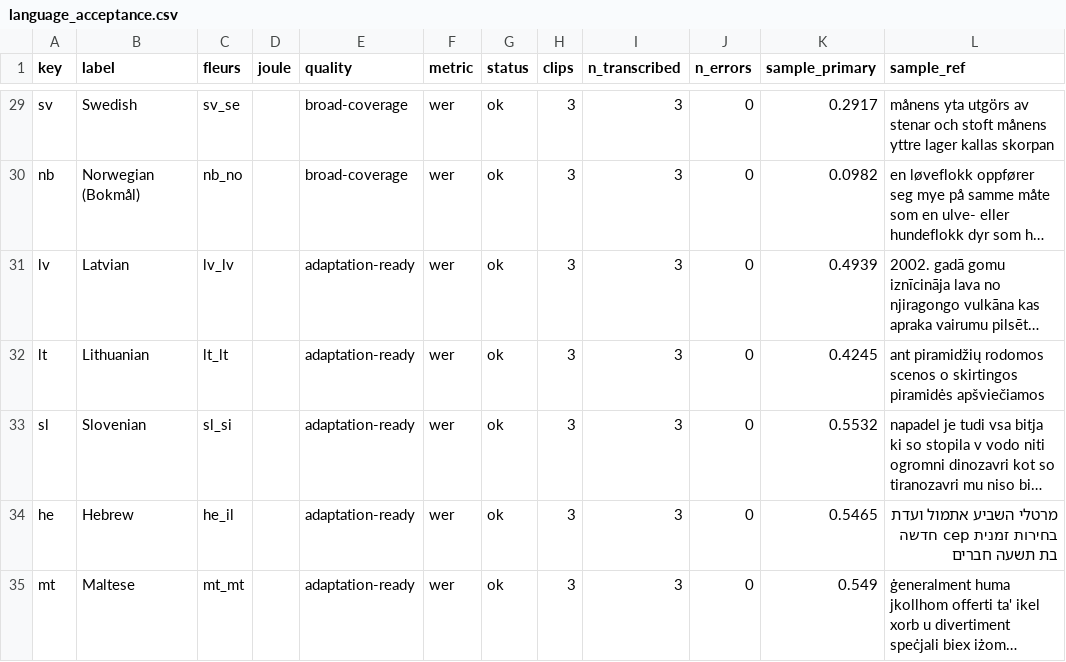
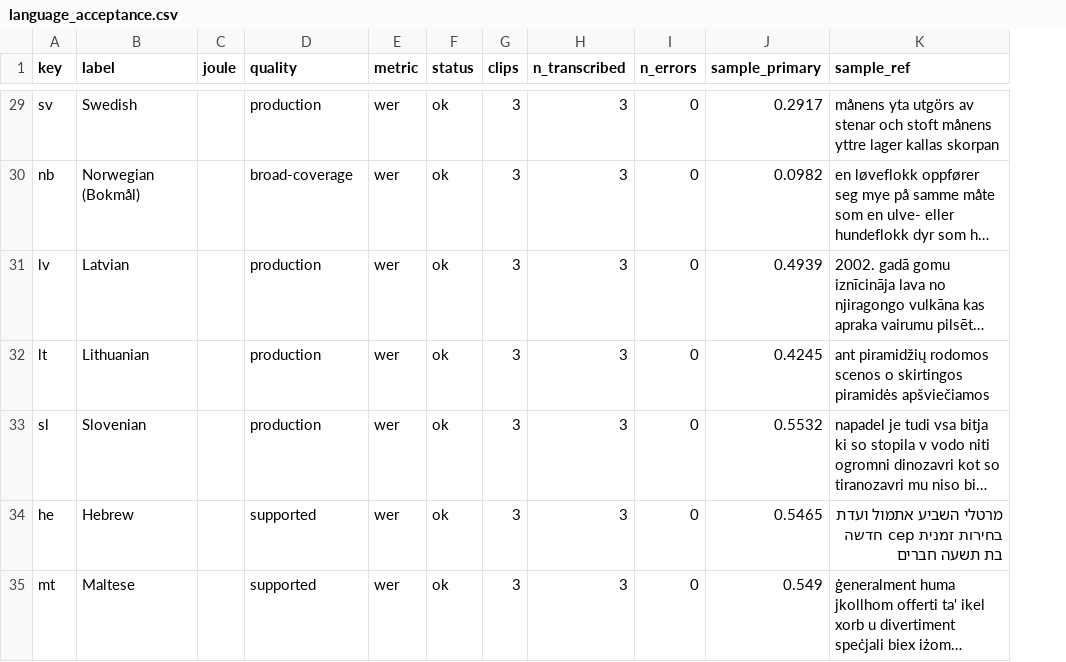
Before and after one commit to AjitKP91/nvidia-model-evaluation, a CSV file: results/run-04-11-26/riva/stt/language_acceptance/language_acceptance.csv, drawn as a sheet; only a part is shown, gaps mark what is left out; long unchanged cells end in …; removed rows and columns are numbered as before the commit, all else as after; the diff covers the shown part only; the diff names each change by its address in the sheet, - before the commit and + after, or states it on an @@ line.

```diff
--- a/results/run-04-11-26/riva/stt/language_acceptance/language_acceptance.csv
+++ b/results/run-04-11-26/riva/stt/language_acceptance/language_acceptance.csv
-column C (fleurs), rows 29-35: sv_se | nb_no | lv_lv | lt_lt | sl_si | he_il | mt_mt
-D29 (quality): broad-coverage
+D29 (quality): production
-D31:D33 (quality): adaptation-ready
+D31:D33 (quality): production
-D34:D35 (quality): adaptation-ready
+D34:D35 (quality): supported
```
Also changed, not shown: 28 edited cells elsewhere in this file, results/stt/language_acceptance/language_acceptance.csv, 25 other files.
